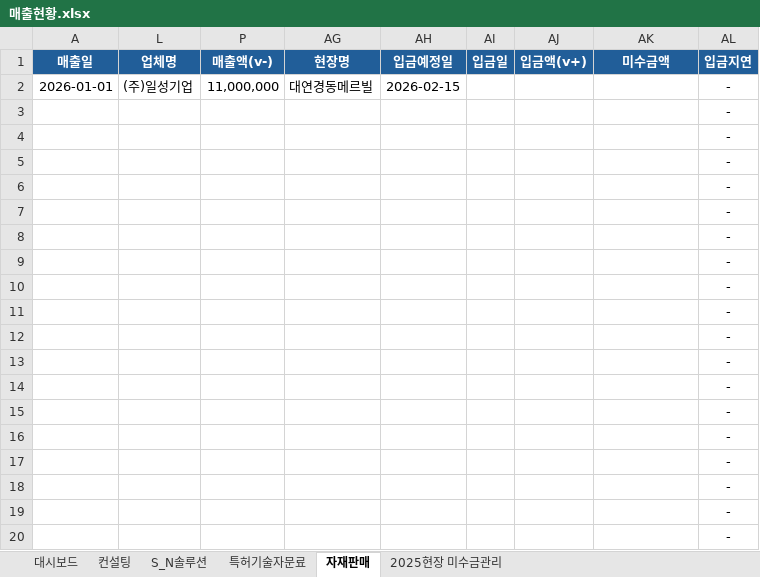
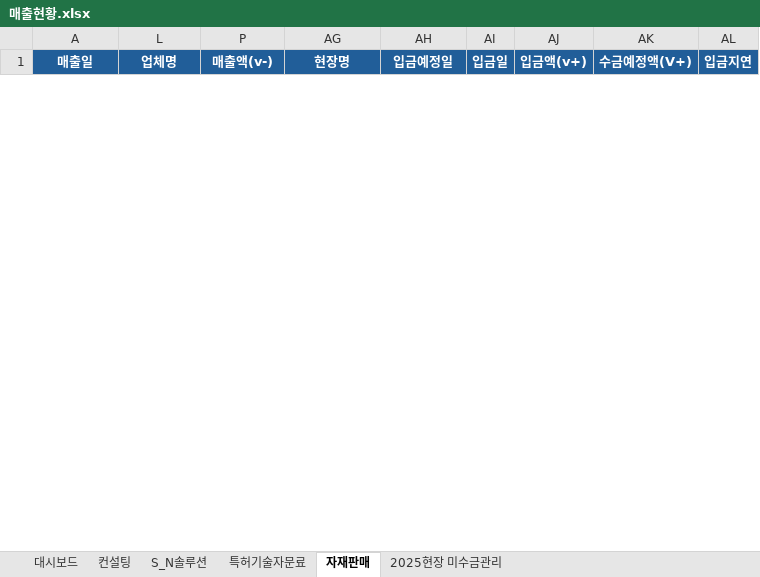
Before and after one commit to netformrnd/sales_dashboard, an Excel workbook: 매출현황.xlsx, sheet 자재판매, drawn as a sheet; only a part is shown; values as stored, in another font and other column widths than the file's, no borders; conditional formats not drawn; removed rows and columns are numbered as before the commit, all else as after; the diff covers the shown part only; the diff names each change by its address in the sheet, - before the commit and + after, or states it on an @@ line.

```diff
--- a/매출현황.xlsx (sheet 자재판매)
+++ b/매출현황.xlsx (sheet 자재판매)
-AK1: 미수금액
+AK1: 수금예정액(V+)
-row 2: 2026-01-01 | (주)일성기업 | 11,000,000 | 대연경동메르빌 | 2026-02-15 |  |  |  | -
-row 3:  |  |  |  |  |  |  |  | -
-row 4:  |  |  |  |  |  |  |  | -
-row 5:  |  |  |  |  |  |  |  | -
-row 6:  |  |  |  |  |  |  |  | -
-row 7:  |  |  |  |  |  |  |  | -
-row 8:  |  |  |  |  |  |  |  | -
-row 9:  |  |  |  |  |  |  |  | -
-row 10:  |  |  |  |  |  |  |  | -
-row 11:  |  |  |  |  |  |  |  | -
-row 12:  |  |  |  |  |  |  |  | -
-row 13:  |  |  |  |  |  |  |  | -
-row 14:  |  |  |  |  |  |  |  | -
-row 15:  |  |  |  |  |  |  |  | -
-row 16:  |  |  |  |  |  |  |  | -
-row 17:  |  |  |  |  |  |  |  | -
-row 18:  |  |  |  |  |  |  |  | -
-row 19:  |  |  |  |  |  |  |  | -
-row 20:  |  |  |  |  |  |  |  | -
```
Also changed, not shown: 33 added rows and 80 removed rows elsewhere in this sheet, sheet 2025현장 미수금관리, sheet 대시보드, sheet 컨설팅, sheet 특허기술자문료, sheet S_N솔루션, formulas that keep their value, hidden cells.
